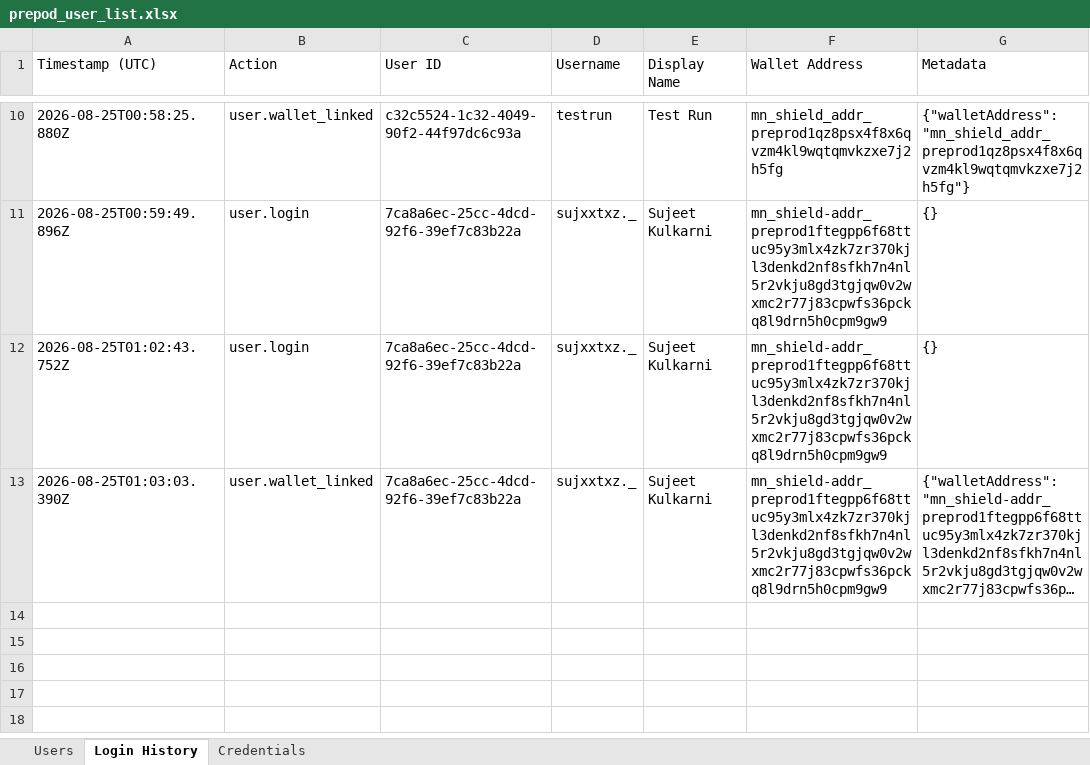
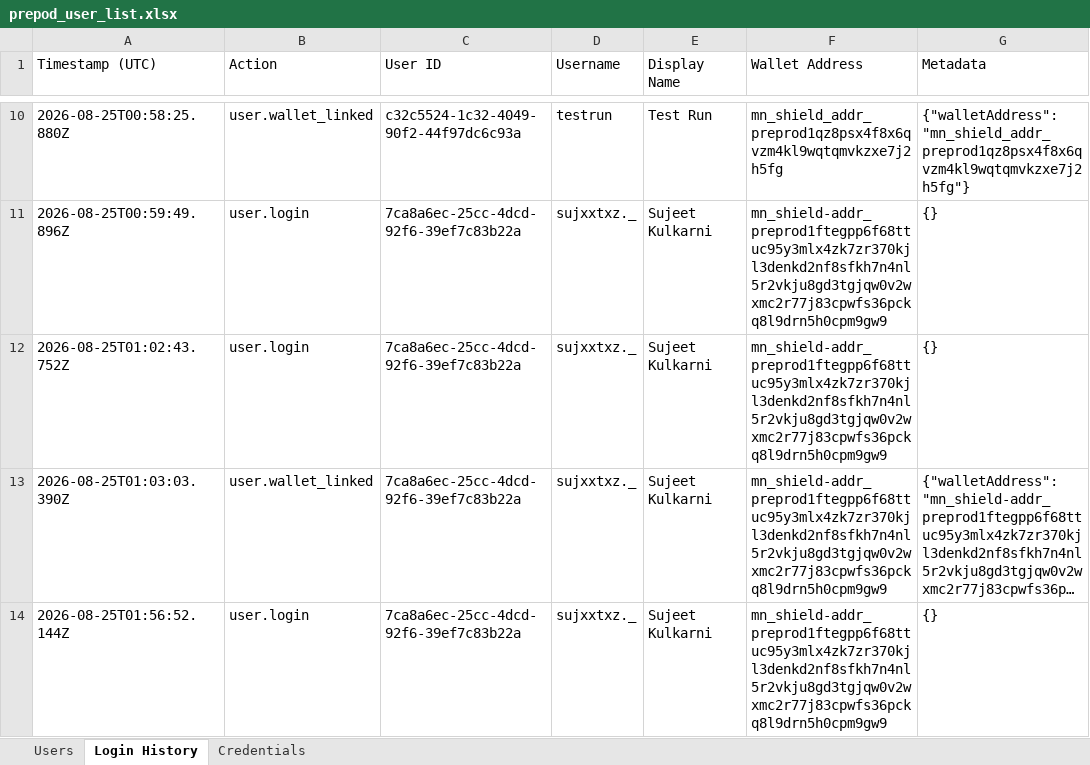
Before and after one commit to sujeetkulkarni668/privpass, an Excel workbook: prepod_user_list.xlsx, sheet Login History, drawn as a sheet; only a part is shown, gaps mark what is left out; long unchanged cells end in …; values as stored, in another font and other column widths than the file's, no borders; the diff names each change by its address in the sheet, - before the commit and + after, or states it on an @@ line.

Commit message:
chore(data): update prepod_user_list.xlsx [2026-08-25T01:56:53.163Z]

```diff
--- a/prepod_user_list.xlsx (sheet Login History)
+++ b/prepod_user_list.xlsx (sheet Login History)
+row 14: 2026-08-25T01:56:52.144Z | user.login | 7ca8a6ec-25cc-4dcd-92f6-39ef7c83b22a | sujxxtxz._ | Sujeet Kulkarni | mn_shield-addr_preprod1ftegpp6f68ttuc95y3mlx4zk7zr370kjl3denkd2nf8sfkh7n4nl5r2vkju8gd3tgjqw0v2wxmc2r77j83cpwfs36pckq8l9drn5h0cpm9gw9 | {}
```
